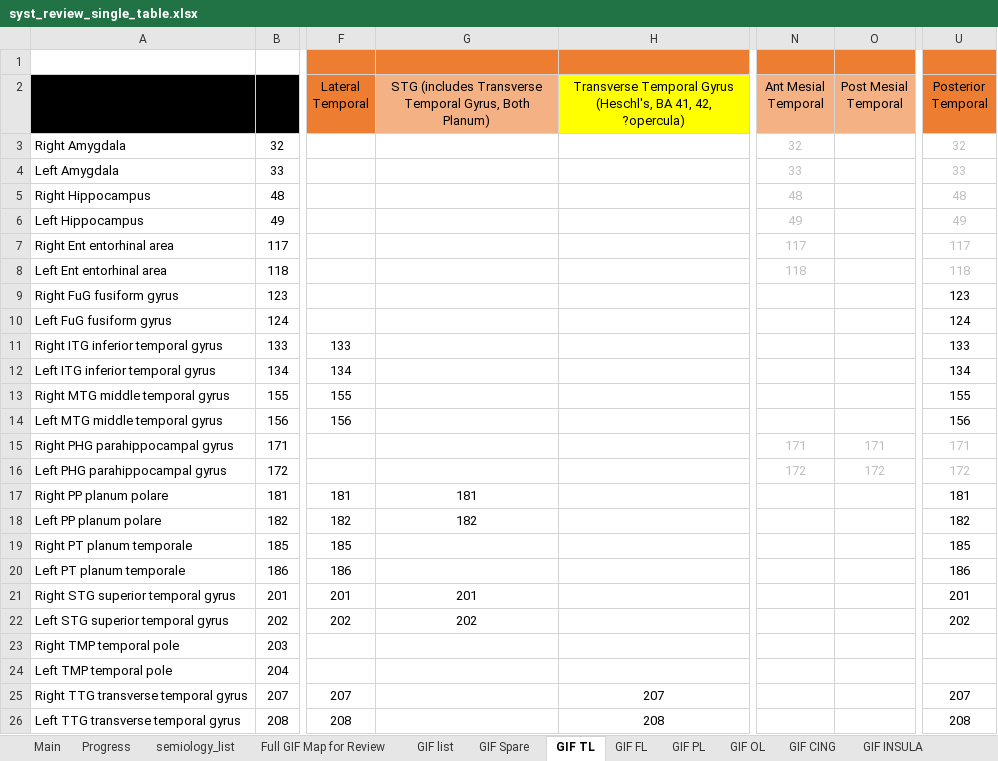
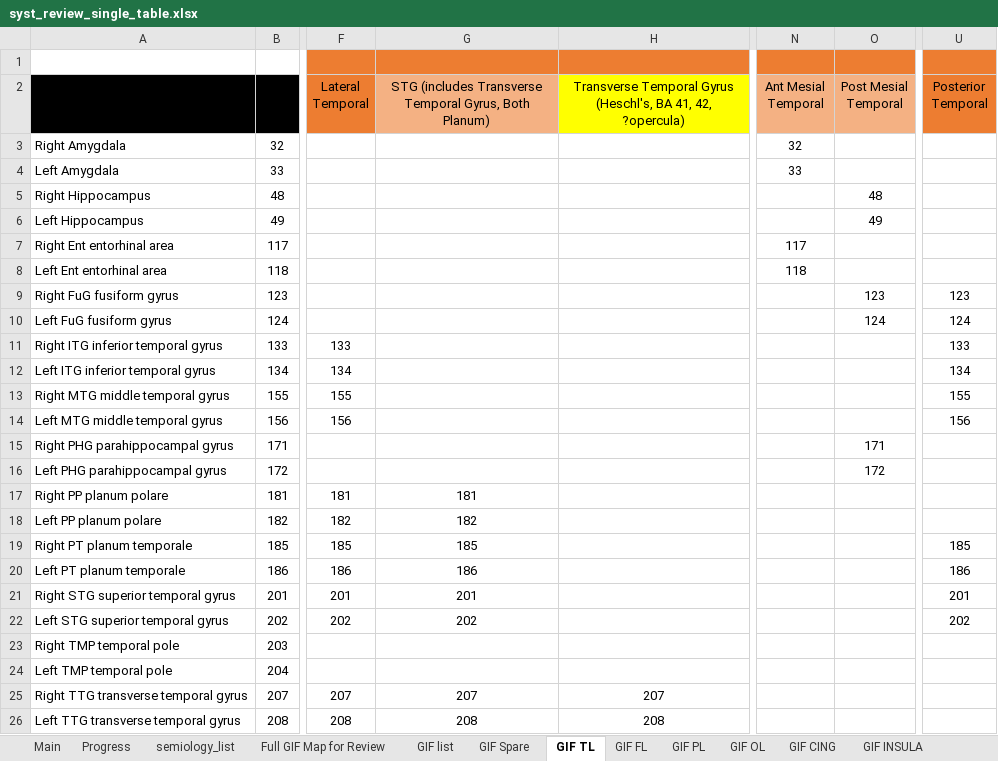
Before and after one commit to thenineteen/Semiology-Visualisation-Tool, an Excel workbook: resources/syst_review_single_table.xlsx, sheet GIF TL, drawn as a sheet; only a part is shown, gaps mark what is left out; values as stored, in another font and other column widths than the file's, no borders; the diff names each change by its address in the sheet, - before the commit and + after, or states it on an @@ line.

Commit message:
GIF TL updated

```diff
--- a/resources/syst_review_single_table.xlsx (sheet GIF TL)
+++ b/resources/syst_review_single_table.xlsx (sheet GIF TL)
-N3:N4 text colour: #BFBFBF
+N3:N4 text colour: black
-U3 (Posterior Temporal): 32
+U3 (Posterior Temporal): (empty)
-U4 (Posterior Temporal): 33
+U4 (Posterior Temporal): (empty)
-N5 (Ant Mesial Temporal): 48
+N5 (Ant Mesial Temporal): (empty)
-O5 (Post Mesial Temporal): (empty)
+O5 (Post Mesial Temporal): 48
-U5 (Posterior Temporal): 48
+U5 (Posterior Temporal): (empty)
-N6 (Ant Mesial Temporal): 49
+N6 (Ant Mesial Temporal): (empty)
-O6 (Post Mesial Temporal): (empty)
+O6 (Post Mesial Temporal): 49
-U6 (Posterior Temporal): 49
+U6 (Posterior Temporal): (empty)
-N7:N8 text colour: #BFBFBF
+N7:N8 text colour: black
-U7 (Posterior Temporal): 117
+U7 (Posterior Temporal): (empty)
-U8 (Posterior Temporal): 118
+U8 (Posterior Temporal): (empty)
-O9 (Post Mesial Temporal): (empty)
+O9 (Post Mesial Temporal): 123
-O10 (Post Mesial Temporal): (empty)
+O10 (Post Mesial Temporal): 124
-N15 (Ant Mesial Temporal): 171
+N15 (Ant Mesial Temporal): (empty)
-O15:O16 text colour: #BFBFBF
+O15:O16 text colour: black
-U15 (Posterior Temporal): 171
+U15 (Posterior Temporal): (empty)
-N16 (Ant Mesial Temporal): 172
+N16 (Ant Mesial Temporal): (empty)
-U16 (Posterior Temporal): 172
+U16 (Posterior Temporal): (empty)
-U17 (Posterior Temporal): 181
+U17 (Posterior Temporal): (empty)
-U18 (Posterior Temporal): 182
+U18 (Posterior Temporal): (empty)
-G19: (empty)
+G19: 185
-G20: (empty)
+G20: 186
-G25: (empty)
+G25: 207
-U25 (Posterior Temporal): 207
+U25 (Posterior Temporal): (empty)
-G26: (empty)
+G26: 208
-U26 (Posterior Temporal): 208
+U26 (Posterior Temporal): (empty)
```
